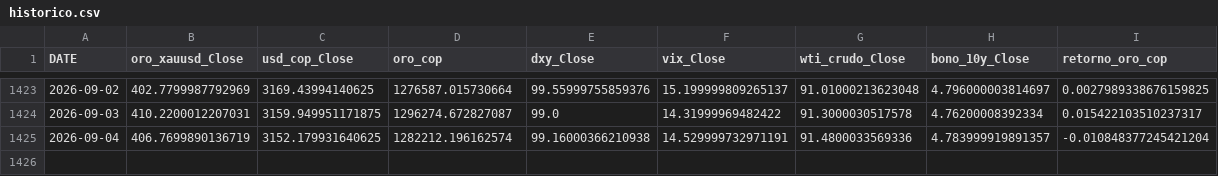
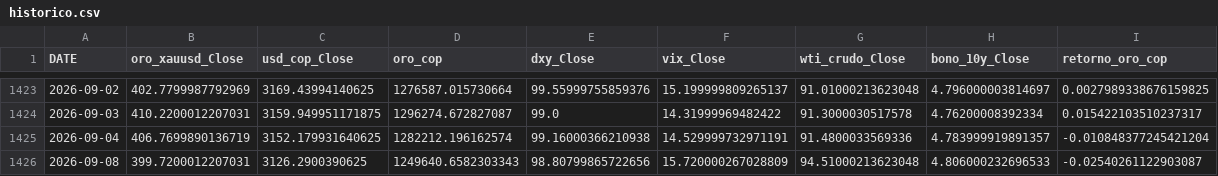
Before and after one commit to michaelsteven1299/proyecto_michael-, a CSV file: dashboard_data/historico.csv, drawn as a sheet; only a part is shown, gaps mark what is left out; the diff names each change by its address in the sheet, - before the commit and + after, or states it on an @@ line.

```diff
--- a/dashboard_data/historico.csv
+++ b/dashboard_data/historico.csv
+row 1426: 2026-09-08 | 399.7200012207031 | 3126.2900390625 | 1249640.6582303343 | 98.80799865722656 | 15.720000267028809 | 94.51000213623048 | 4.806000232696533 | -0.02540261122903087
```
Also changed, not shown: dashboard_data/metricas_modelos.csv, dashboard_data/prediccion.csv, 6 other files.
